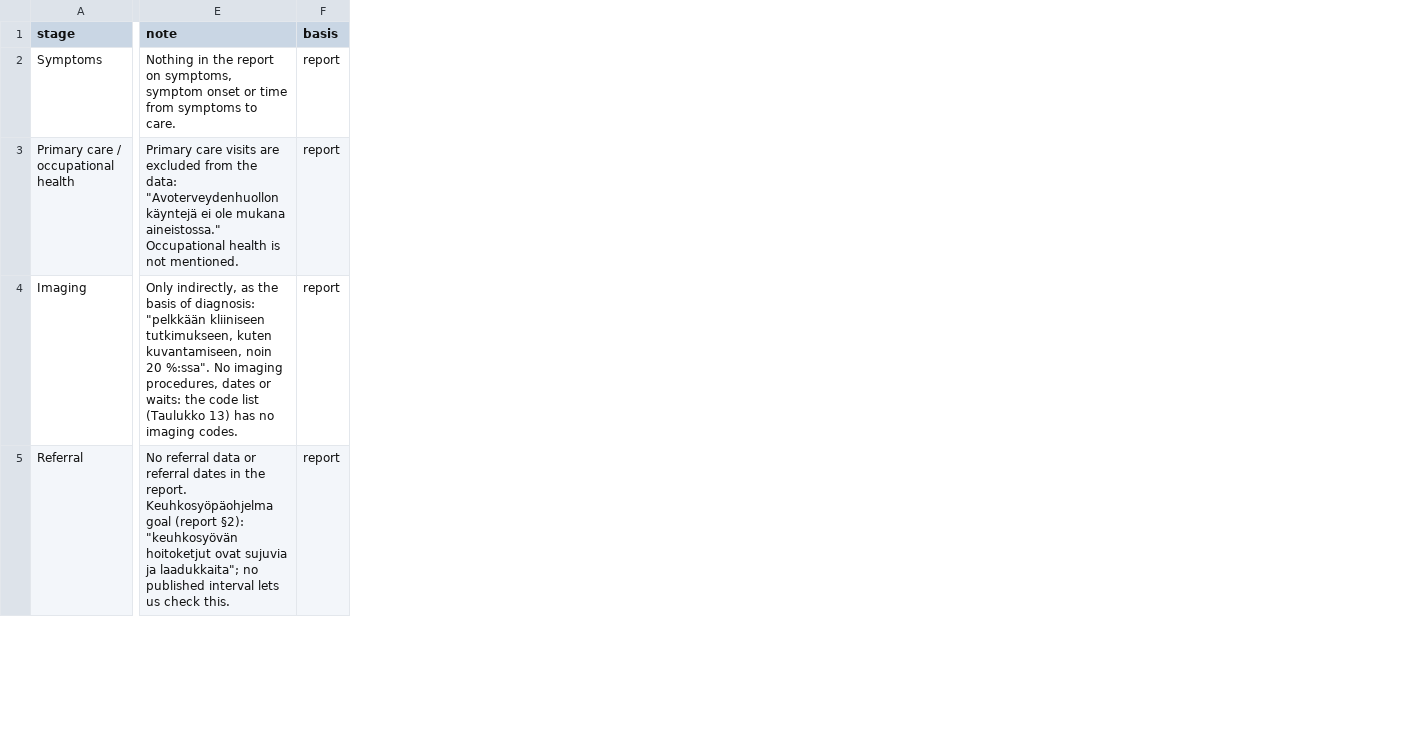
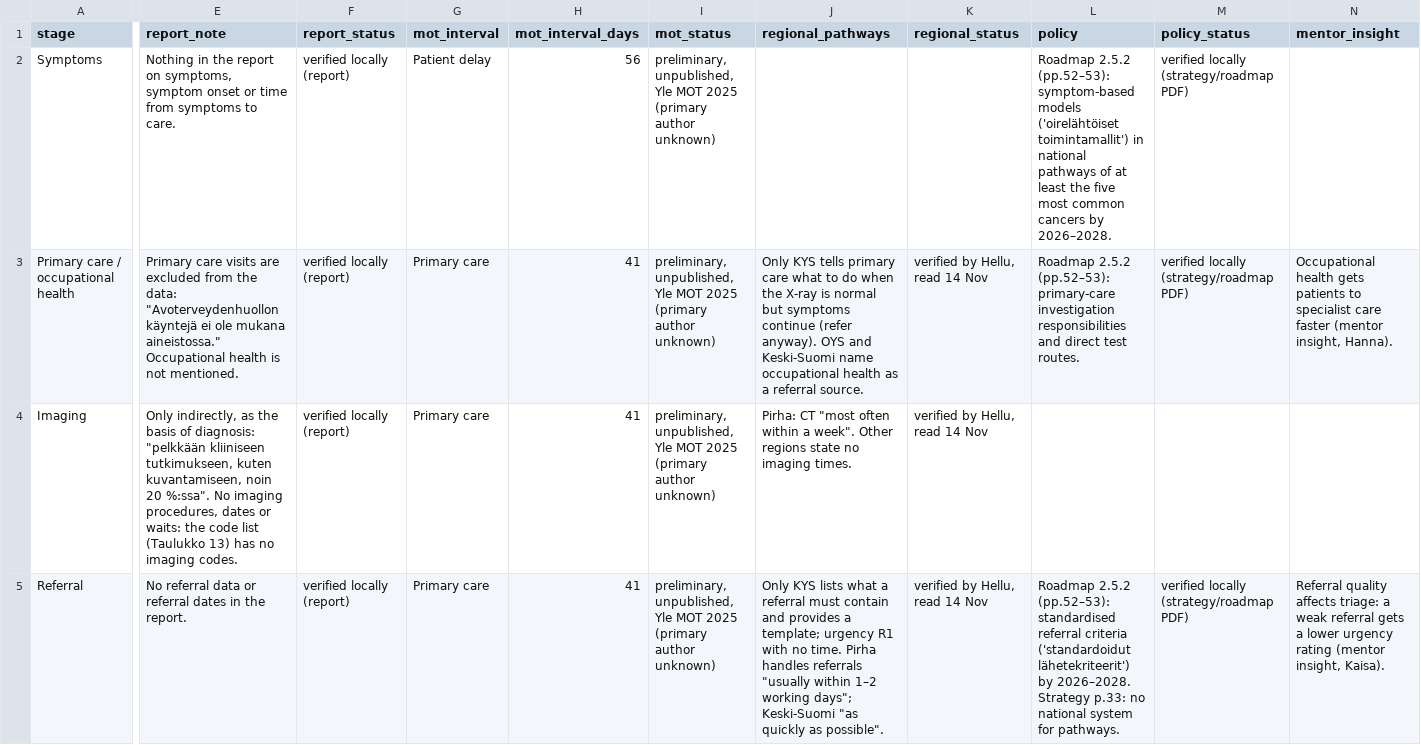
Before and after one commit to rahmanshah/junction26-lingonberry-equal-care, a CSV file: data/processed/blind_spots.csv, drawn as a sheet; only a part is shown, gaps mark what is left out; removed rows and columns are numbered as before the commit, all else as after; the diff covers the shown part only; the diff names each change by its address in the sheet, - before the commit and + after, or states it on an @@ line.

Commit message:
Verify strategy/roadmap claims; extend blind spots; draft recommendations
- docs/source_verification.md: verbatim Finnish quotes + translations for
  strategy p.33 and p.5 (THL 21/2016 footnote), roadmap 3.1.2 (pp.56-57;
  five-cancer timetable is on p.57), 1.2.3 named coordinator (p.32),
  2.5.2 referral criteria (pp.52-53), 3.2.1 quality registry (pp.59-60).
  Flags that strategy_en and background_pack PDFs are copies of strategy_fi.
- Blind-spot table: MOT delays per interval (preliminary), regional
  pathway findings (verified by Hellu), national policy (verified locally),
  mentor insights, each with its own status column.
- docs/recommendations.md: three draft recommendations with evidence status.
- Adds Hellu's docs/pathway_brief.md.

```diff
--- a/data/processed/blind_spots.csv
+++ b/data/processed/blind_spots.csv
-column F (basis), rows 2-5: all report
+column F (report_status), rows 2-5: all verified locally (report)
+column G (mot_interval), rows 2-5: Patient delay | Primary care | Primary care | Primary care
+column H (mot_interval_days), rows 2-5: 56 | 41 | 41 | 41
+column I (mot_status), rows 2-5: all preliminary, unpublished, Yle MOT 2025 (primary author unknown)
+column J (regional_pathways), rows 3-5: Only KYS tells primary care what to do when the X-ray is normal but symptoms continue (refer anyway). OYS and Keski-Suomi name occupational health as a referral source. | Pirha: CT "most often within a week". Other regions state no imaging times. | Only KYS lists what a referral must contain and provides a template; urgency R1 with no time. Pirha handles referrals "usually within 1–2 working days"; Keski-Suomi "as quickly as possible".
+column K (regional_status), rows 3-5: all verified by Hellu, read 14 Nov
+column L (policy), rows 2-5: Roadmap 2.5.2 (pp.52–53): symptom-based models ('oirelähtöiset toimintamallit') in national pathways of at least the five most common cancers by 2026–2028. | Roadmap 2.5.2 (pp.52–53): primary-care investigation responsibilities and direct test routes. |  | Roadmap 2.5.2 (pp.52–53): standardised referral criteria ('standardoidut lähetekriteerit') by 2026–2028. Strategy p.33: no national system for pathways.
+column M (policy_status), rows 2-5: verified locally (strategy/roadmap PDF) | verified locally (strategy/roadmap PDF) |  | verified locally (strategy/roadmap PDF)
+column N (mentor_insight), rows 3-5: Occupational health gets patients to specialist care faster (mentor insight, Hanna). |  | Referral quality affects triage: a weak referral gets a lower urgency rating (mentor insight, Kaisa).
-E1: note
+E1: report_note
-E5 (report_note): …the report. Keuhkosyöpäohjelma goal (report §2): "keuhkosyövän hoitoketjut ovat sujuvia ja laadukkaita"; no published interval lets us check this.
+E5 (report_note): …the report.
```
Also changed, not shown: 3 edited cells elsewhere in this file, 7 other files.
